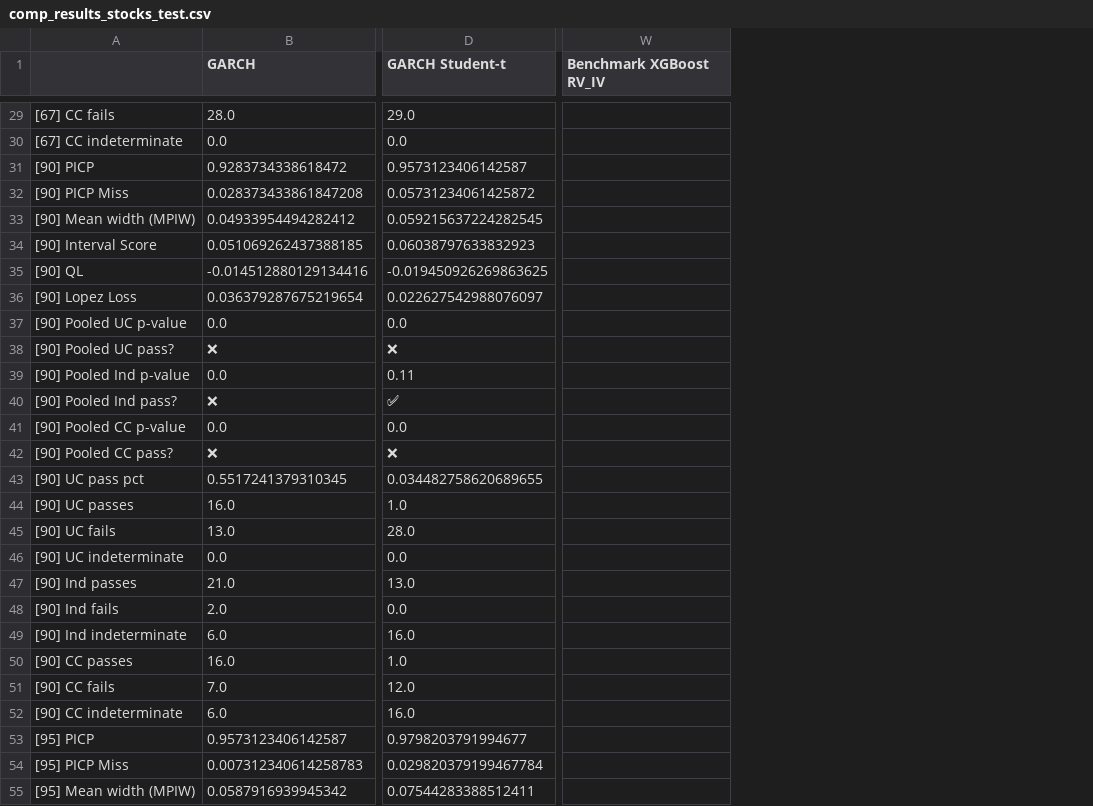
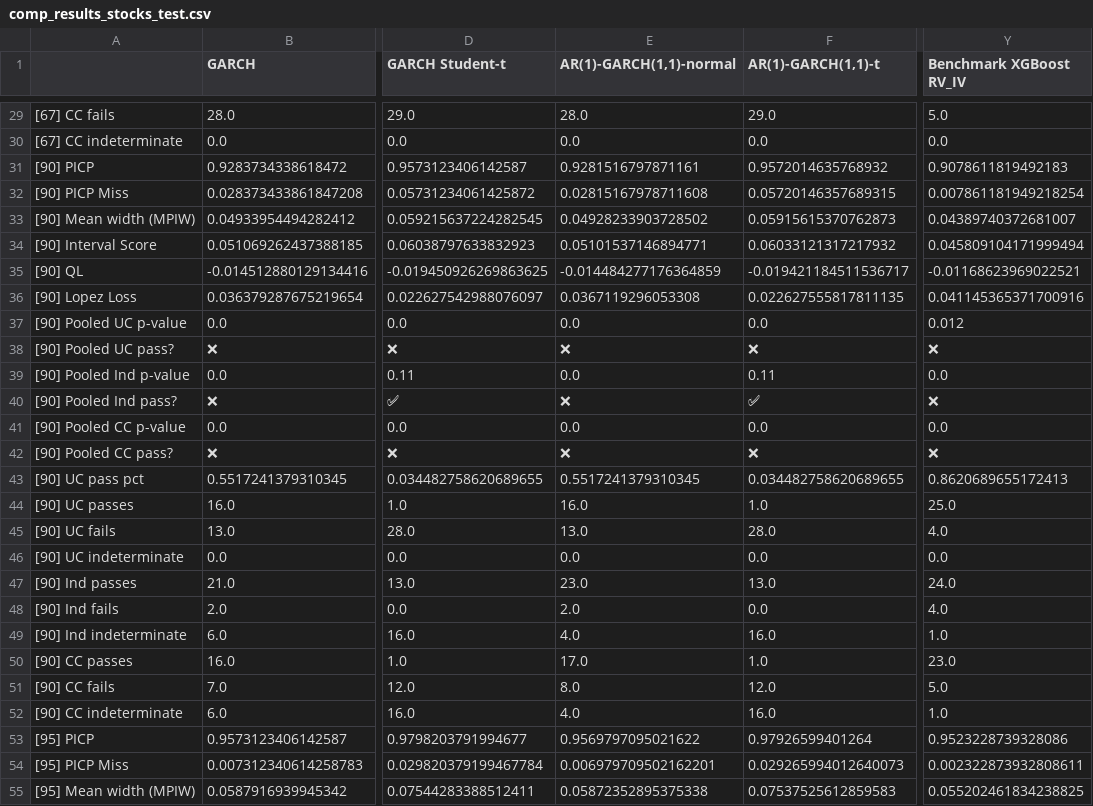
Before and after one commit to tjespe/master, a CSV file: Code/results/comp_results_stocks_test.csv, drawn as a sheet; only a part is shown, gaps mark what is left out; addresses are those after the commit; the diff covers the shown part only; the diff names each change by its address in the sheet, - before the commit and + after, or states it on an @@ line.

Commit message:
Compare ar-garch models

```diff
--- a/Code/results/comp_results_stocks_test.csv
+++ b/Code/results/comp_results_stocks_test.csv
+column E (AR(1)-GARCH(1,1)-normal), rows 29-55: 28.0 | 0.0 | 0.9281516797871161 | 0.02815167978711608 | 0.04928233903728502 | 0.05101537146894771 | -0.014484277176364859 | 0.0367119296053308 | 0.0 | ❌ | 0.0 | ❌ | 0.0 | ❌ | 0.5517241379310345 | 16.0 | 13.0 | 0.0 | 23.0 | 2.0 | 4.0 | 17.0 | 8.0 | 4.0 | 0.9569797095021622 | 0.006979709502162201 | 0.05872352895375338
+column F (AR(1)-GARCH(1,1)-t), rows 29-55: 29.0 | 0.0 | 0.9572014635768932 | 0.05720146357689315 | 0.05915615370762873 | 0.06033121317217932 | -0.019421184511536717 | 0.022627555817811135 | 0.0 | ❌ | 0.11 | ✅ | 0.0 | ❌ | 0.034482758620689655 | 1.0 | 28.0 | 0.0 | 13.0 | 0.0 | 16.0 | 1.0 | 12.0 | 16.0 | 0.97926599401264 | 0.029265994012640073 | 0.07537525612859583
-Y29 (Benchmark XGBoost RV_IV): (empty)
+Y29 (Benchmark XGBoost RV_IV): 5.0
-Y30 (Benchmark XGBoost RV_IV): (empty)
+Y30 (Benchmark XGBoost RV_IV): 0.0
-Y31 (Benchmark XGBoost RV_IV): (empty)
+Y31 (Benchmark XGBoost RV_IV): 0.9078611819492183
-Y32 (Benchmark XGBoost RV_IV): (empty)
+Y32 (Benchmark XGBoost RV_IV): 0.007861181949218254
-Y33 (Benchmark XGBoost RV_IV): (empty)
+Y33 (Benchmark XGBoost RV_IV): 0.04389740372681007
-Y34 (Benchmark XGBoost RV_IV): (empty)
+Y34 (Benchmark XGBoost RV_IV): 0.045809104171999494
-Y35 (Benchmark XGBoost RV_IV): (empty)
+Y35 (Benchmark XGBoost RV_IV): -0.01168623969022521
-Y36 (Benchmark XGBoost RV_IV): (empty)
+Y36 (Benchmark XGBoost RV_IV): 0.041145365371700916
-Y37 (Benchmark XGBoost RV_IV): (empty)
+Y37 (Benchmark XGBoost RV_IV): 0.012
-Y38 (Benchmark XGBoost RV_IV): (empty)
+Y38 (Benchmark XGBoost RV_IV): ❌
-Y39 (Benchmark XGBoost RV_IV): (empty)
+Y39 (Benchmark XGBoost RV_IV): 0.0
-Y40 (Benchmark XGBoost RV_IV): (empty)
+Y40 (Benchmark XGBoost RV_IV): ❌
-Y41 (Benchmark XGBoost RV_IV): (empty)
+Y41 (Benchmark XGBoost RV_IV): 0.0
-Y42 (Benchmark XGBoost RV_IV): (empty)
+Y42 (Benchmark XGBoost RV_IV): ❌
-Y43 (Benchmark XGBoost RV_IV): (empty)
+Y43 (Benchmark XGBoost RV_IV): 0.8620689655172413
-Y44 (Benchmark XGBoost RV_IV): (empty)
+Y44 (Benchmark XGBoost RV_IV): 25.0
-Y45 (Benchmark XGBoost RV_IV): (empty)
+Y45 (Benchmark XGBoost RV_IV): 4.0
-Y46 (Benchmark XGBoost RV_IV): (empty)
+Y46 (Benchmark XGBoost RV_IV): 0.0
-Y47 (Benchmark XGBoost RV_IV): (empty)
+Y47 (Benchmark XGBoost RV_IV): 24.0
-Y48 (Benchmark XGBoost RV_IV): (empty)
+Y48 (Benchmark XGBoost RV_IV): 4.0
-Y49 (Benchmark XGBoost RV_IV): (empty)
+Y49 (Benchmark XGBoost RV_IV): 1.0
-Y50 (Benchmark XGBoost RV_IV): (empty)
+Y50 (Benchmark XGBoost RV_IV): 23.0
-Y51 (Benchmark XGBoost RV_IV): (empty)
+Y51 (Benchmark XGBoost RV_IV): 5.0
-Y52 (Benchmark XGBoost RV_IV): (empty)
+Y52 (Benchmark XGBoost RV_IV): 1.0
-Y53 (Benchmark XGBoost RV_IV): (empty)
+Y53 (Benchmark XGBoost RV_IV): 0.9523228739328086
-Y54 (Benchmark XGBoost RV_IV): (empty)
+Y54 (Benchmark XGBoost RV_IV): 0.002322873932808611
-Y55 (Benchmark XGBoost RV_IV): (empty)
+Y55 (Benchmark XGBoost RV_IV): 0.055202461834238825
```
Also changed, not shown: 86 edited cells elsewhere in this file, Code/results/comp_ranking_stocks_test.csv, 4 other files.
